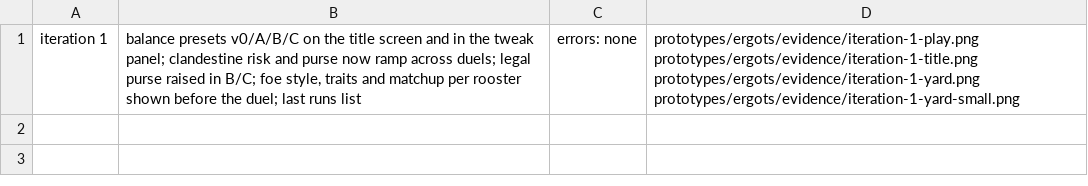
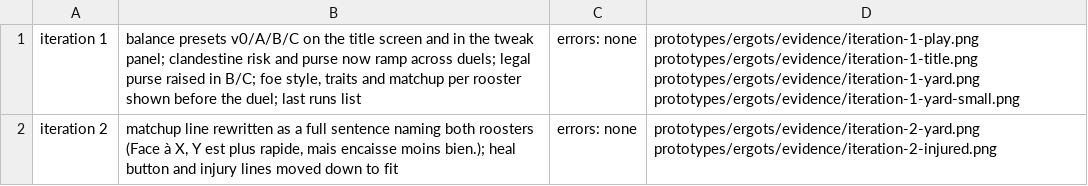
Before and after one commit to MaximeCerjak/CGS, a TSV file: prototypes/ergots/evidence/changes.tsv, drawn as a sheet; the diff names each change by its address in the sheet, - before the commit and + after, or states it on an @@ line.

```diff
--- a/prototypes/ergots/evidence/changes.tsv
+++ b/prototypes/ergots/evidence/changes.tsv
+row 2: iteration 2 | matchup line rewritten as a full sentence naming both roosters (Face à X, Y est plus rapide, mais encaisse moins bien.); heal button and injury lines moved down to fit | errors: none | prototypes/ergots/evidence/iteration-2-yard.png prototypes/ergots/evidence/iteration-2-injured.png
```
Also changed, not shown: 3 other files.
